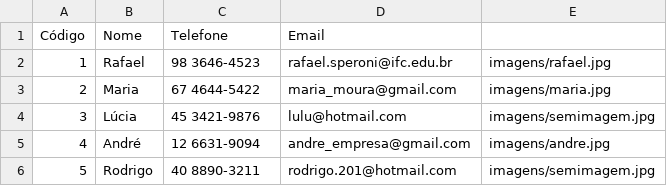
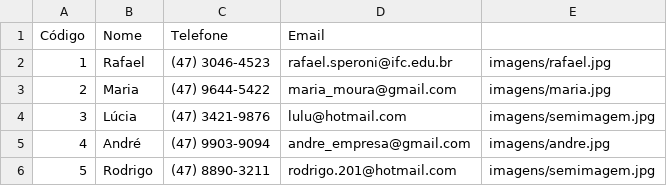
Before and after one commit to LaizaCsgd/logica3trim, a CSV file: manipulaçao_laiza/agenda.csv, drawn as a sheet.

Commit message:
Exercicio dia 09/10
Manipulaçao de arquivos

```diff
--- a/manipulaçao_laiza/agenda.csv
+++ b/manipulaçao_laiza/agenda.csv
@@ -1,6 +1,6 @@
 Código;Nome;Telefone;Email;
-1;Rafael;98 3646-4523;rafael.speroni@ifc.edu.br;imagens/rafael.jpg;
-2;Maria;67 4644-5422;maria_moura@gmail.com;imagens/maria.jpg;
-3;Lúcia;45 3421-9876;lulu@hotmail.com;imagens/semimagem.jpg;
-4;André;12 6631-9094;andre_empresa@gmail.com;imagens/andre.jpg;
-5;Rodrigo;40 8890-3211;rodrigo.201@hotmail.com;imagens/semimagem.jpg;
+1;Rafael;(47) 3046-4523;rafael.speroni@ifc.edu.br;imagens/rafael.jpg;
+2;Maria;(47) 9644-5422;maria_moura@gmail.com;imagens/maria.jpg;
+3;Lúcia;(47) 3421-9876;lulu@hotmail.com;imagens/semimagem.jpg;
+4;André;(47) 9903-9094;andre_empresa@gmail.com;imagens/andre.jpg;
+5;Rodrigo;(47) 8890-3211;rodrigo.201@hotmail.com;imagens/semimagem.jpg;
```
Also changed, not shown: 1 other file.
